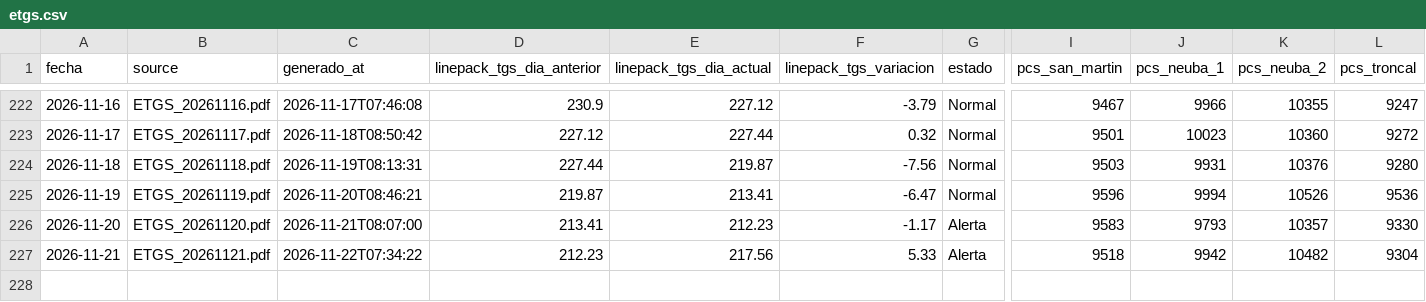
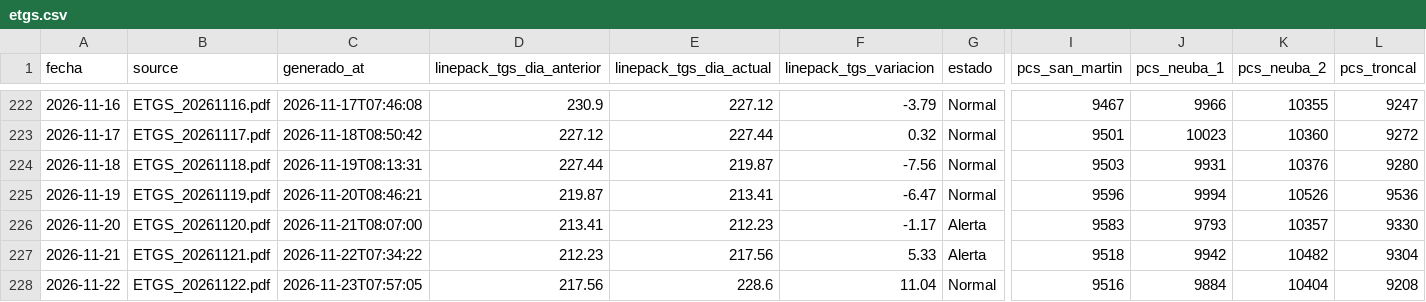
Before and after one commit to RodrigoManassero/estado-sistema-gas-rodrigo, a CSV file: public/data/etgs.csv, drawn as a sheet; only a part is shown, gaps mark what is left out; rows hold the shown columns only; the diff names each change by its address in the sheet, - before the commit and + after, or states it on an @@ line.

Commit message:
Auto-upload PDFs renombrados y actualizacion de datos

```diff
--- a/public/data/etgs.csv
+++ b/public/data/etgs.csv
+row 228: 2026-11-22 | ETGS_20261122.pdf | 2026-11-23T07:57:05 | 217.56 | 228.6 | 11.04 | Normal | 9516 | 9884 | 10404 | 9208
```
Also changed, not shown: 2 other files.
